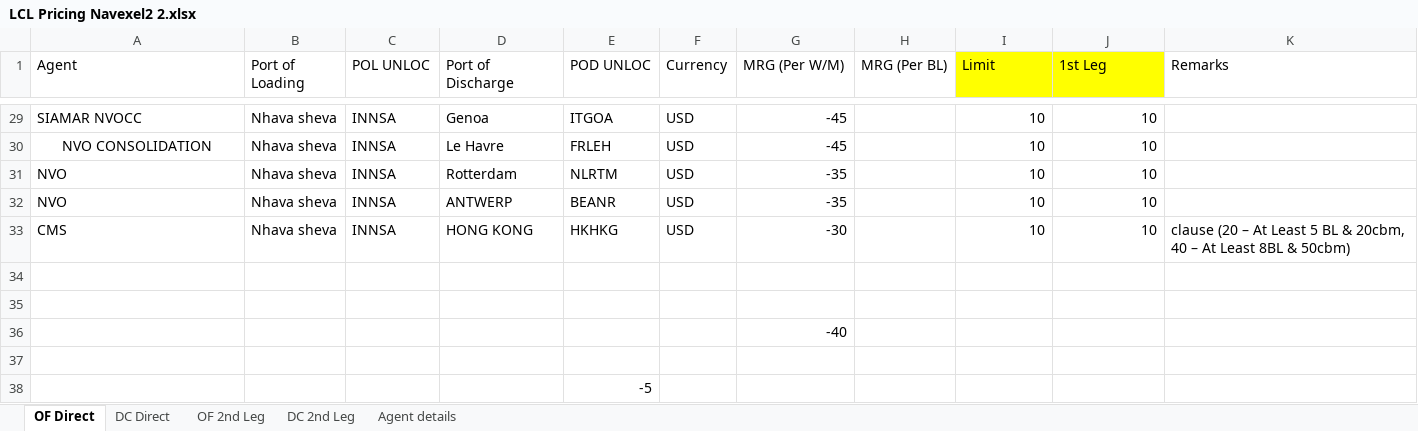
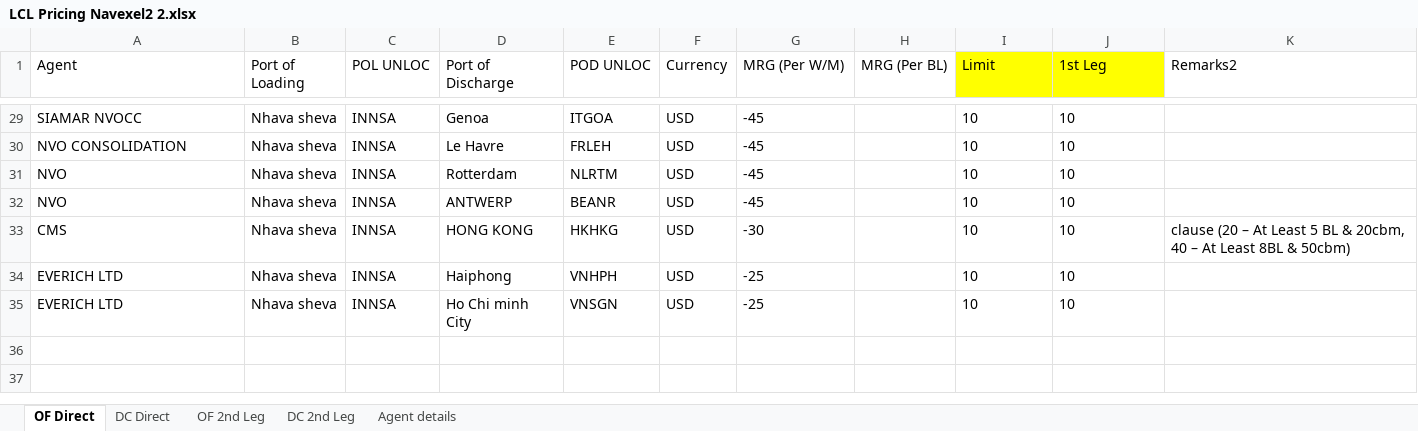
Before and after one commit to Ayyanagouda006/LCL-Rate-Finder, an Excel workbook: Data/LCL Pricing Navexel2 2.xlsx, sheet OF Direct, drawn as a sheet; only a part is shown, gaps mark what is left out; values as stored, in another font and other column widths than the file's, no borders; table styles not drawn; removed rows and columns are numbered as before the commit, all else as after; the diff covers the shown part only; the diff names each change by its address in the sheet, - before the commit and + after, or states it on an @@ line.

```diff
--- a/Data/LCL Pricing Navexel2 2.xlsx (sheet OF Direct)
+++ b/Data/LCL Pricing Navexel2 2.xlsx (sheet OF Direct)
-K1: Remarks
+K1: Remarks2
-G29:G33 alignment: right
+G29:G33 alignment: left
-I29:J33 alignment: right
+I29:J33 alignment: left
-A30 alignment: center
+A30 alignment: left
-G31:G32 (MRG (Per W/M)): -35
+G31:G32 (MRG (Per W/M)): -45
-row 34: (empty)
+row 34: EVERICH LTD | Nhava sheva | INNSA | Haiphong | VNHPH | USD | -25 |  | 10 | 10
-row 35: (empty)
+row 35: EVERICH LTD | Nhava sheva | INNSA | Ho Chi minh City | VNSGN | USD | -25 |  | 10 | 10
-row 36:  |  |  |  |  |  | -40
-row 37: (empty)
-row 38:  |  |  |  | -5
```
Also changed, not shown: 6 edited cells and cell formats elsewhere in this sheet, sheet OF 2nd Leg, sheet DC 2nd Leg, sheet Agent details, sheet DC Direct, formulas that keep their value, 1 other file.
